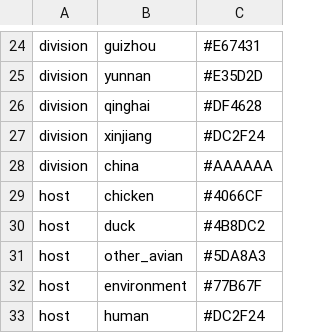
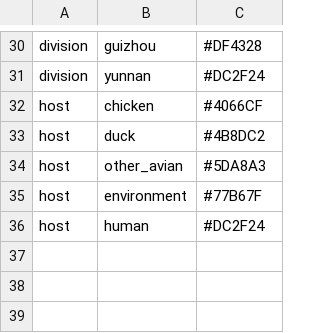
Before and after one commit to nextstrain/augur, a TSV file: builds/avian/colors.avian.tsv, drawn as a sheet; only a part is shown, gaps mark what is left out; removed rows and columns are numbered as before the commit, all else as after; the diff covers the shown part only; the diff names each change by its address in the sheet, - before the commit and + after, or states it on an @@ line.

Commit message:
Include author colorBy in builds, geo inference for H7N9
Modify H7N9 build to do geo inference on division and replace "china" division label with "?"

```diff
--- a/builds/avian/colors.avian.tsv
+++ b/builds/avian/colors.avian.tsv
-C30: #E67431
+C30: #DF4328
-C31: #E35D2D
+C31: #DC2F24
-row 26: division | qinghai | #DF4628
-row 27: division | xinjiang | #DC2F24
-row 28: division | china | #AAAAAA
```
Also changed, not shown: 6 added rows and 22 edited cells elsewhere in this file, 9 other files.
